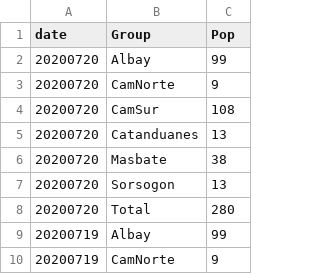
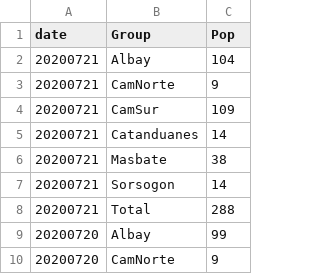
Before and after one commit to jmbangate/jmbangate.github.io, a CSV file: covid/r5provincesCasesPositive.csv, drawn as a sheet; only a part is shown; the shorter side is filled out with more unchanged rows; the diff names each change by its address in the sheet, - before the commit and + after, or states it on an @@ line.

Commit message:
updated csv

```diff
--- a/covid/r5provincesCasesPositive.csv
+++ b/covid/r5provincesCasesPositive.csv
+row 2: 20200721 | Albay | 104
+row 3: 20200721 | CamNorte | 9
+row 4: 20200721 | CamSur | 109
+row 5: 20200721 | Catanduanes | 14
+row 6: 20200721 | Masbate | 38
+row 7: 20200721 | Sorsogon | 14
+row 8: 20200721 | Total | 288
```
